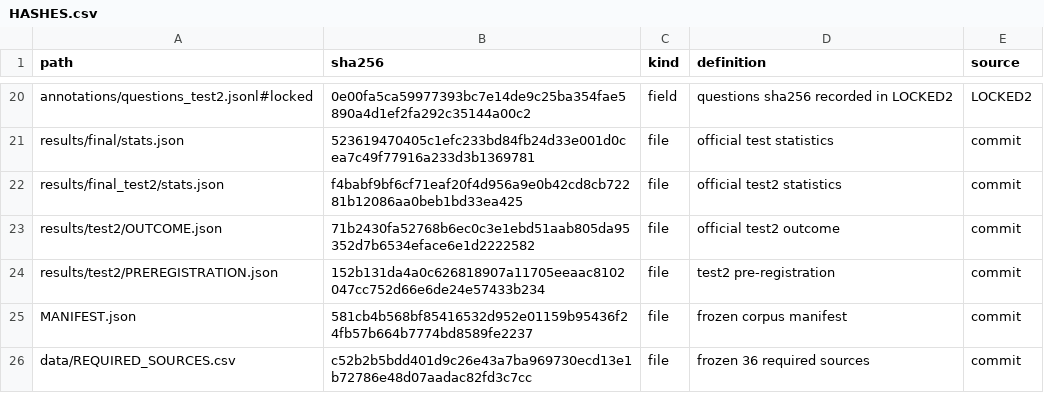
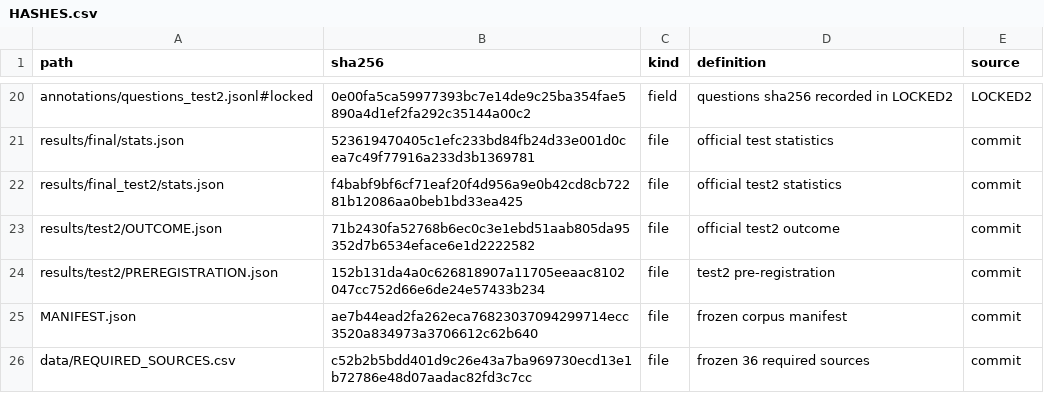
Before and after one commit to Xiaocao21/course-policy-rag, a CSV file: results/HASHES.csv, drawn as a sheet; only a part is shown, gaps mark what is left out.

```diff
--- a/results/HASHES.csv
+++ b/results/HASHES.csv
@@ -24,3 +24,3 @@ results/test2/OUTCOME.json,71b2430fa52768b6ec0c3e1ebd51aab805da95352d7b6534eface
 results/test2/PREREGISTRATION.json,152b131da4a0c626818907a11705eeaac8102047cc752d66e6de24e57433b234,file,test2 pre-registration,commit
-MANIFEST.json,581cb4b568bf85416532d952e01159b95436f24fb57b664b7774bd8589fe2237,file,frozen corpus manifest,commit
+MANIFEST.json,ae7b44ead2fa262eca76823037094299714ecc3520a834973a3706612c62b640,file,frozen corpus manifest,commit
 data/REQUIRED_SOURCES.csv,c52b2b5bdd401d9c26e43a7ba969730ecd13e1b72786e48d07aadac82fd3c7cc,file,frozen 36 required sources,commit
```
Also changed, not shown: 1 other file.
